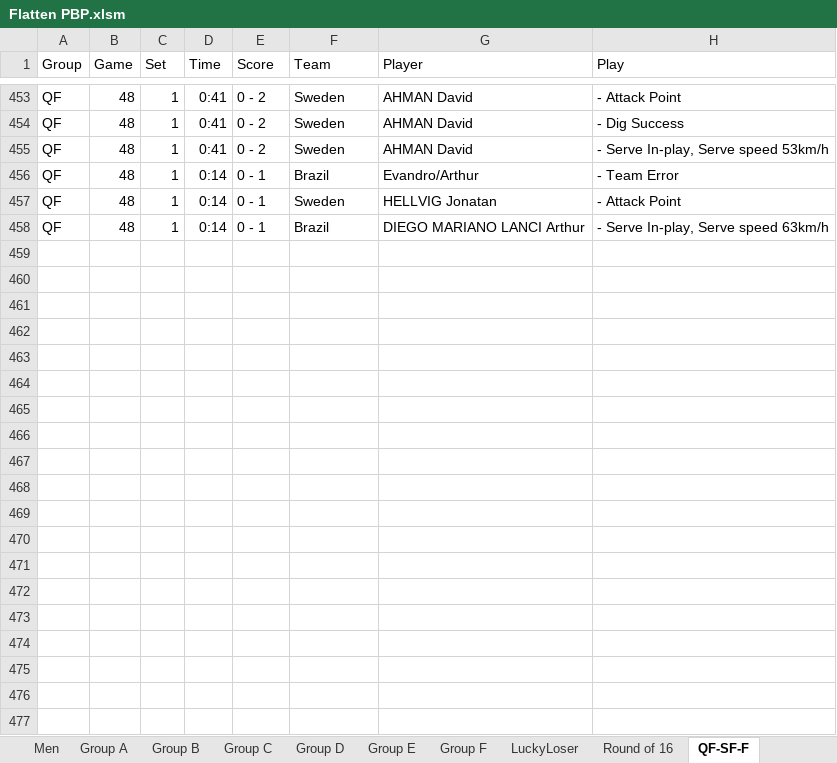
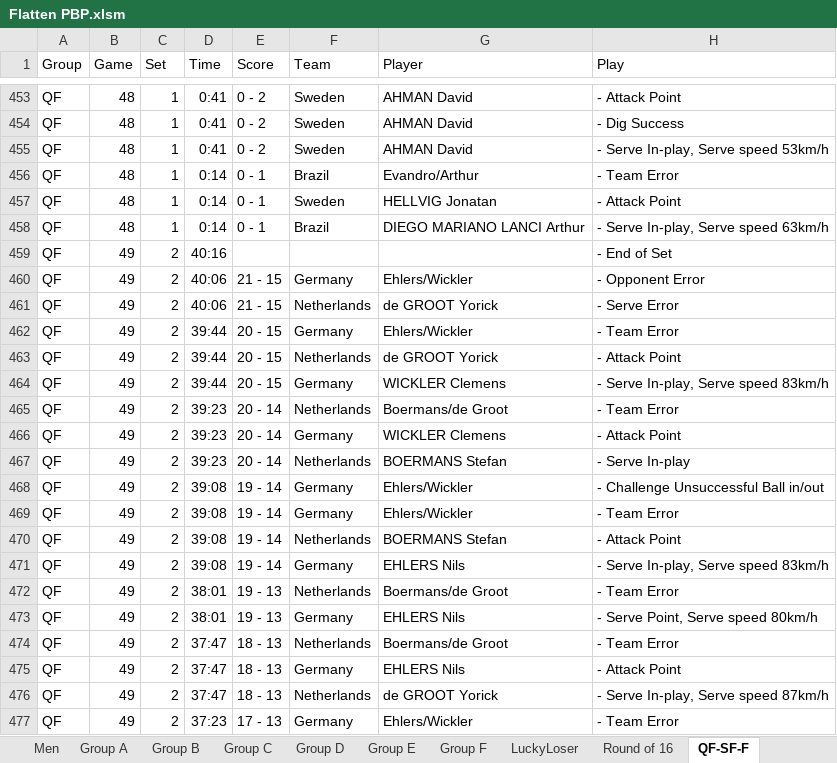
Before and after one commit to aaronmsimon/unity-kings-of-the-beach, an Excel workbook: Resources/Flatten PBP.xlsm, sheet QF-SF-F, drawn as a sheet; only a part is shown, gaps mark what is left out; values as stored, in another font and other column widths than the file's, no borders; the diff covers the shown part only; the diff names each change by its address in the sheet, - before the commit and + after, or states it on an @@ line.

Commit message:
Quarterfinals game 3 (49)

```diff
--- a/Resources/Flatten PBP.xlsm (sheet QF-SF-F)
+++ b/Resources/Flatten PBP.xlsm (sheet QF-SF-F)
+row 459: QF | 49 | 2 | 40:16 |  |  |  | - End of Set
+row 460: QF | 49 | 2 | 40:06 | 21 - 15 | Germany | Ehlers/Wickler | - Opponent Error
+row 461: QF | 49 | 2 | 40:06 | 21 - 15 | Netherlands | de GROOT Yorick | - Serve Error
+row 462: QF | 49 | 2 | 39:44 | 20 - 15 | Germany | Ehlers/Wickler | - Team Error
+row 463: QF | 49 | 2 | 39:44 | 20 - 15 | Netherlands | de GROOT Yorick | - Attack Point
+row 464: QF | 49 | 2 | 39:44 | 20 - 15 | Germany | WICKLER Clemens | - Serve In-play, Serve speed 83km/h
+row 465: QF | 49 | 2 | 39:23 | 20 - 14 | Netherlands | Boermans/de Groot | - Team Error
+row 466: QF | 49 | 2 | 39:23 | 20 - 14 | Germany | WICKLER Clemens | - Attack Point
+row 467: QF | 49 | 2 | 39:23 | 20 - 14 | Netherlands | BOERMANS Stefan | - Serve In-play
+row 468: QF | 49 | 2 | 39:08 | 19 - 14 | Germany | Ehlers/Wickler | - Challenge Unsuccessful Ball in/out
+row 469: QF | 49 | 2 | 39:08 | 19 - 14 | Germany | Ehlers/Wickler | - Team Error
+row 470: QF | 49 | 2 | 39:08 | 19 - 14 | Netherlands | BOERMANS Stefan | - Attack Point
+row 471: QF | 49 | 2 | 39:08 | 19 - 14 | Germany | EHLERS Nils | - Serve In-play, Serve speed 83km/h
+row 472: QF | 49 | 2 | 38:01 | 19 - 13 | Netherlands | Boermans/de Groot | - Team Error
+row 473: QF | 49 | 2 | 38:01 | 19 - 13 | Germany | EHLERS Nils | - Serve Point, Serve speed 80km/h
+row 474: QF | 49 | 2 | 37:47 | 18 - 13 | Netherlands | Boermans/de Groot | - Team Error
+row 475: QF | 49 | 2 | 37:47 | 18 - 13 | Germany | EHLERS Nils | - Attack Point
+row 476: QF | 49 | 2 | 37:47 | 18 - 13 | Netherlands | de GROOT Yorick | - Serve In-play, Serve speed 87km/h
+row 477: QF | 49 | 2 | 37:23 | 17 - 13 | Germany | Ehlers/Wickler | - Team Error
```
Also changed, not shown: 221 added rows elsewhere in this sheet.
